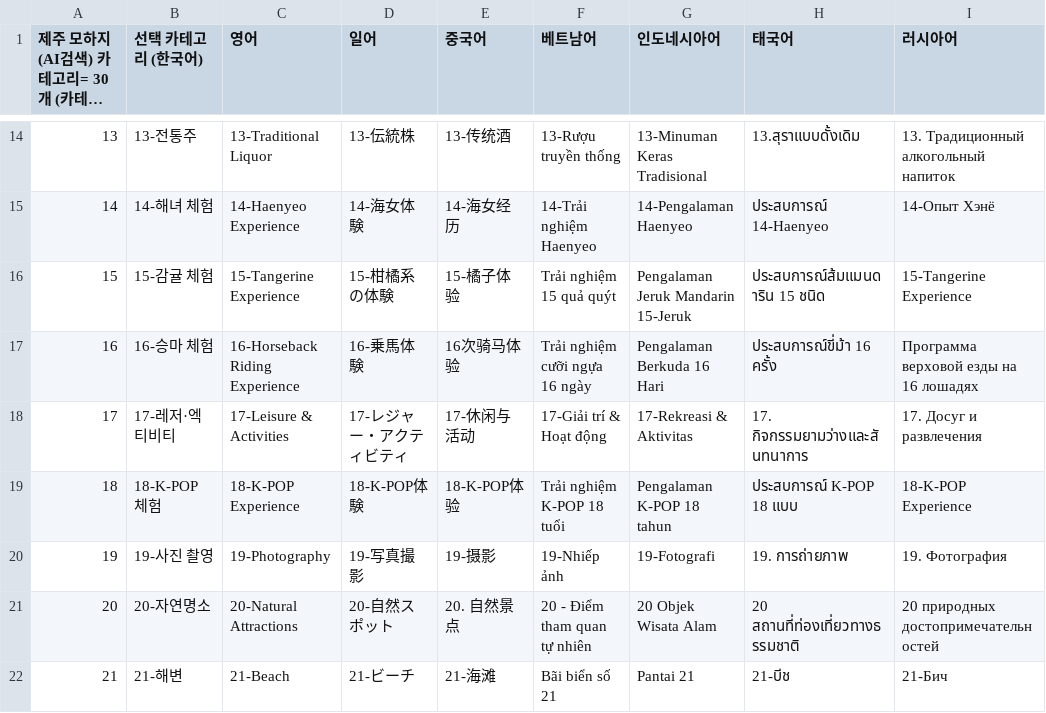
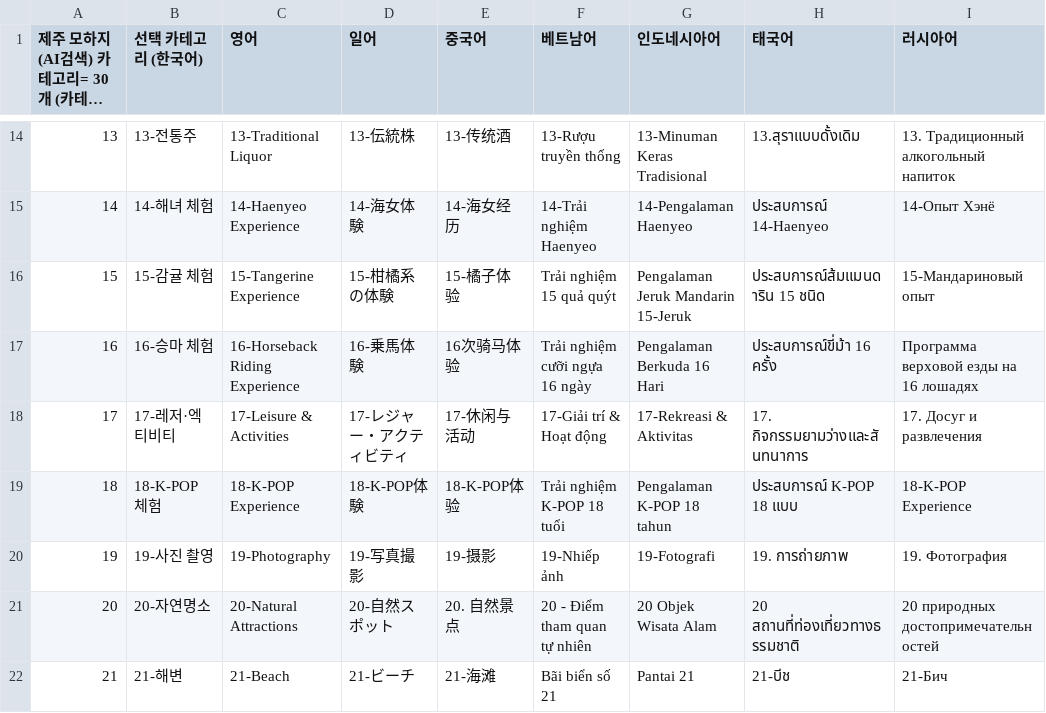
Before and after one commit to wit-project-sku/kiosk-electron, a CSV file: src/renderer/src/data/sheet-cache/AICategory_Jeju.csv, drawn as a sheet; only a part is shown, gaps mark what is left out; long unchanged cells end in ….

```diff
--- a/src/renderer/src/data/sheet-cache/AICategory_Jeju.csv
+++ b/src/renderer/src/data/sheet-cache/AICategory_Jeju.csv
@@ -15,3 +15,3 @@
 "14","14-해녀 체험","14-Haenyeo Experience","14-海女体験","14-海女经历","14-Trải nghiệm Haenyeo","14-Pengalaman Haenyeo","ประสบการณ์ 14-Haenyeo","14-Опыт Хэнё"
-"15","15-감귤 체험","15-Tangerine Experience","15-柑橘系の体験","15-橘子体验","Trải nghiệm 15 quả quýt","Pengalaman Jeruk Mandarin 15-Jeruk","ประสบการณ์ส้มแมนดาริน 15 ชนิด","15-Tangerine Experience"
+"15","15-감귤 체험","15-Tangerine Experience","15-柑橘系の体験","15-橘子体验","Trải nghiệm 15 quả quýt","Pengalaman Jeruk Mandarin 15-Jeruk","ประสบการณ์ส้มแมนดาริน 15 ชนิด","15-Мандариновый опыт"
 "16","16-승마 체험","16-Horseback Riding Experience","16-乗馬体験","16次骑马体验","Trải nghiệm cưỡi ngựa 16 ngày","Pengalaman Berkuda 16 Hari","ประสบการณ์ขี่ม้า 16 ครั้ง","Программа верховой езды на 16 лошадях"
```
Also changed, not shown: src/renderer/src/data/sheet-cache/Localization_Hwaseong.csv, src/renderer/src/data/sheet-cache/Localization_Insa.csv, 9 other files.
